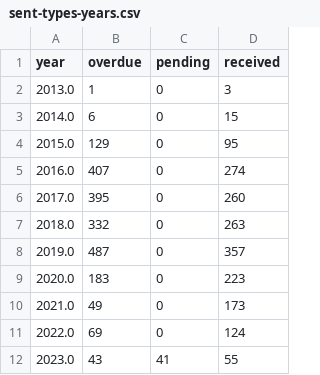
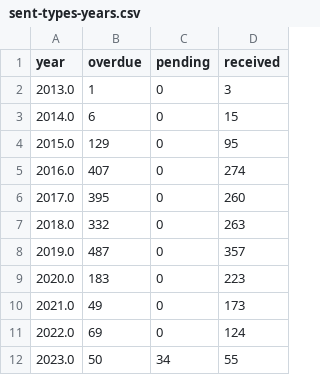
Before and after one commit to Mr-Helpful/preventable-deaths-scraper, a CSV file: src/analyse/counts/data/sent/sent-types-years.csv, drawn as a sheet.

```diff
--- a/src/analyse/counts/data/sent/sent-types-years.csv
+++ b/src/analyse/counts/data/sent/sent-types-years.csv
@@ -11,2 +11,2 @@ year,overdue,pending,received
 2022.0,69,0,124
-2023.0,43,41,55
+2023.0,50,34,55
```
Also changed, not shown: src/analyse/counts/data/sent/area-statuses.csv, src/analyse/counts/data/sent/name-statuses.csv, 8 other files.
